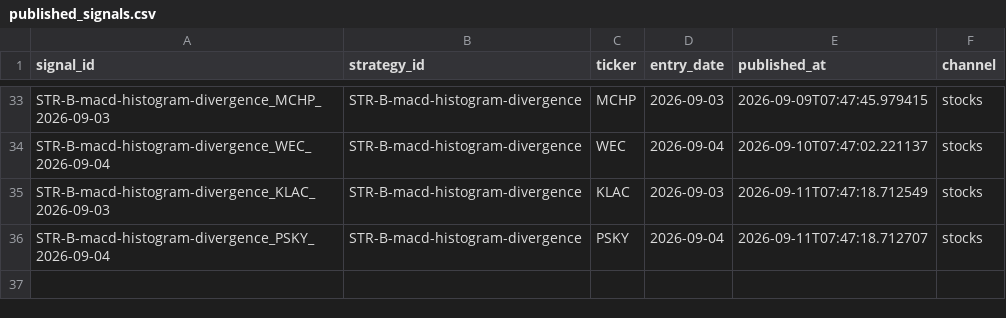
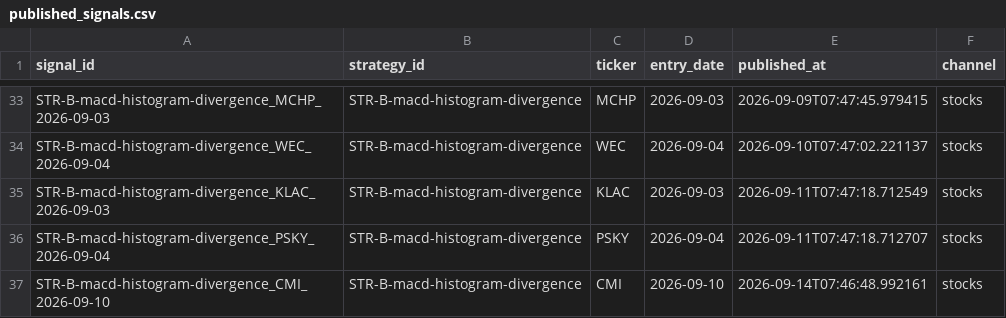
Before and after one commit to DKAgents/HermesForge, a CSV file: scripts/discord/published_signals.csv, drawn as a sheet; only a part is shown, gaps mark what is left out; the diff names each change by its address in the sheet, - before the commit and + after, or states it on an @@ line.

```diff
--- a/scripts/discord/published_signals.csv
+++ b/scripts/discord/published_signals.csv
+row 37: STR-B-macd-histogram-divergence_CMI_2026-09-10 | STR-B-macd-histogram-divergence | CMI | 2026-09-10 | 2026-09-14T07:46:48.992161 | stocks
```
Also changed, not shown: 30 other files.
